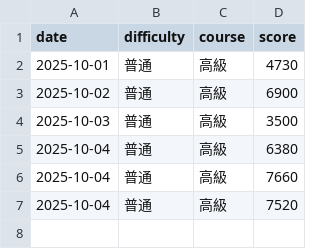
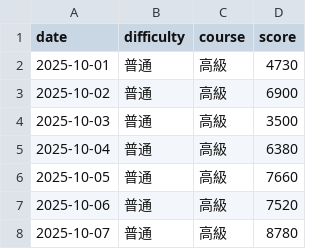
Before and after one commit to BUSTER916/susida-log, a CSV file: 2025/10/typing_log-2025-10.csv, drawn as a sheet.

Commit message:
Update typing_log-2025-10.csv

```diff
--- a/2025/10/typing_log-2025-10.csv
+++ b/2025/10/typing_log-2025-10.csv
@@ -5,3 +5,4 @@ date,difficulty,course,score
 2025-10-04,普通,高級,6380
-2025-10-04,普通,高級,7660
-2025-10-04,普通,高級,7520
+2025-10-05,普通,高級,7660
+2025-10-06,普通,高級,7520
+2025-10-07,普通,高級,8780
```
